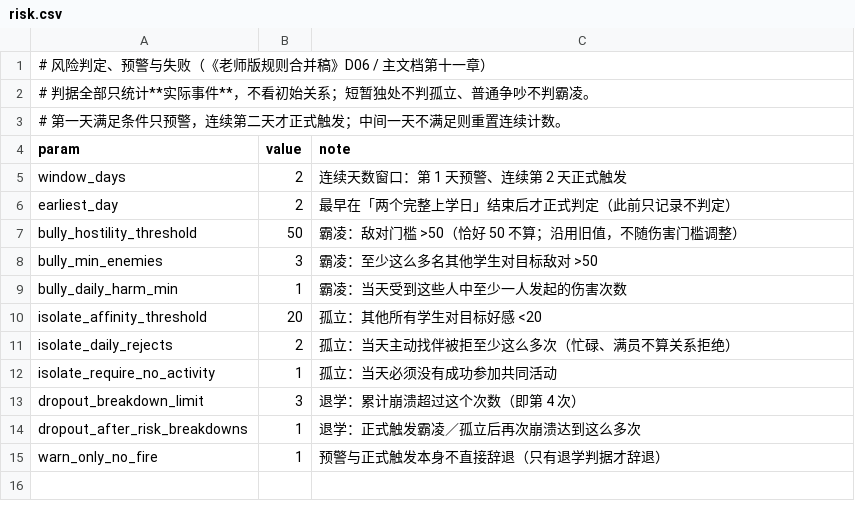
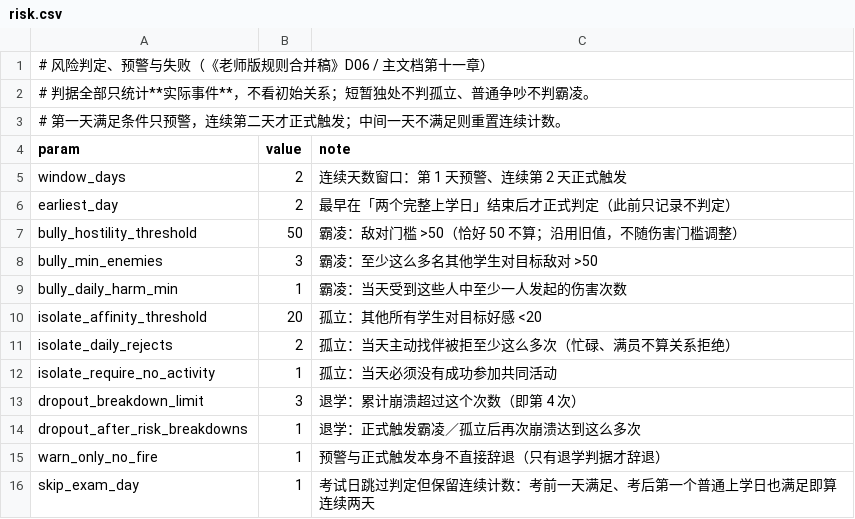
Before and after one commit to jx321720396/Ten-minutes-after-class, a CSV file: data/rules/risk.csv, drawn as a sheet; the diff names each change by its address in the sheet, - before the commit and + after, or states it on an @@ line.

Commit message:
feat(rules): D06/D07 按 2026-10-16 定稿口径收口（伤害掷骰与制止范围、考试日风险窗口）
- 伤害检查改为「每名发起者只掷一次」：每 10 秒先在自己合格的目标里等概率随机选一个，再掷一次 5%
  （trigger_p）；不再对每个候选目标分别掷骰，避免周围人越多命中越高。
- 伤害类型选择：敌对 >70 时各 50% 选恶语或推搡（shove_choice_p），40 < 敌对 ≤ 70 只能恶语攻击；
  移除「推搡优先」的旧定法，避免高敌对后只剩推搡。
- 老师制止范围扩为「现场制止 / 调解 / 召唤到办公室」：三者完成后涉及的学生本课间不能再主动伤害
  （新增 _phase_stopped 名单，由 TeacherCommands 在 summon / office_chat / mediate 完成时登记）；仅仅
  进入教室不算制止，也不让全班自动停手。
- 风险连续窗口：考试日跳过判定但保留连续计数（skip_exam_day）——考前一天满足、考后第一个普通上学日
  也满足即算连续两天，考试不再自动洗掉风险。
- 伤害登记补「时间」（tick）；主文档 §10 增补「实施口径（2026-10-16 定稿）」、§11.2 同步窗口口径。
- 验证：check_config 172/0、test_core 79/0、verify_formula 9/0、check_docs 通过；GUT
  test_risk_and_harm 22/22（unit 全量 291 项，5 个失败全是并行的教室美术用例）；gdlint 无告警；
  16 人 3 天同种子对拍 1440 tick 全绿。
- 待确认参数文档 #14-#19 标为「已实施」，新增 #20：现场制止目前只能走办公室训斥路径，待补独立的
  当场制止命令时一并接入。

```diff
--- a/data/rules/risk.csv
+++ b/data/rules/risk.csv
+row 16: skip_exam_day | 1 | 考试日跳过判定但保留连续计数：考前一天满足、考后第一个普通上学日也满足即算连续两天
```
Also changed, not shown: data/rules/harm.csv, 11 other files.
